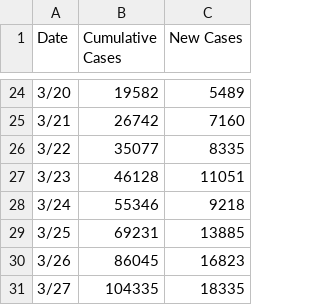
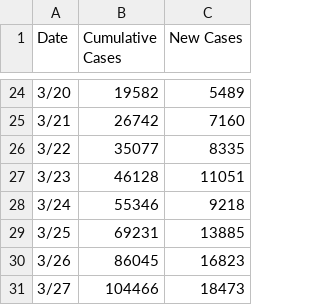
Before and after one commit to TonyGregg/covid19service, a CSV file: src/main/resources/US.csv, drawn as a sheet; only a part is shown, gaps mark what is left out.

Commit message:
updated the count

```diff
--- a/src/main/resources/US.csv
+++ b/src/main/resources/US.csv
@@ -30,2 +30,2 @@ Date,Cumulative Cases,New Cases
 3/26,86045,16823
-3/27,104335,18335
+3/27,104466,18473
```
